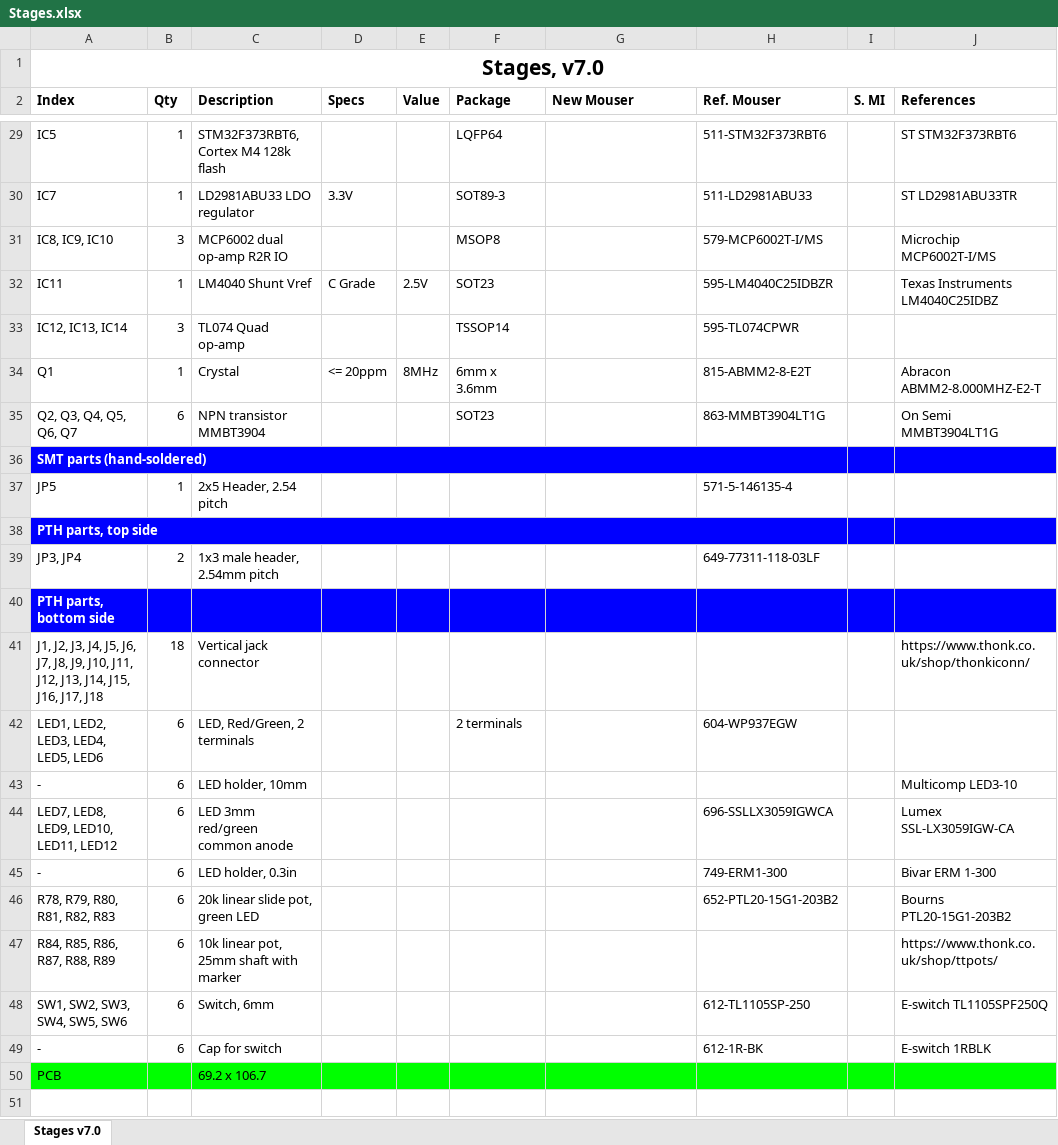
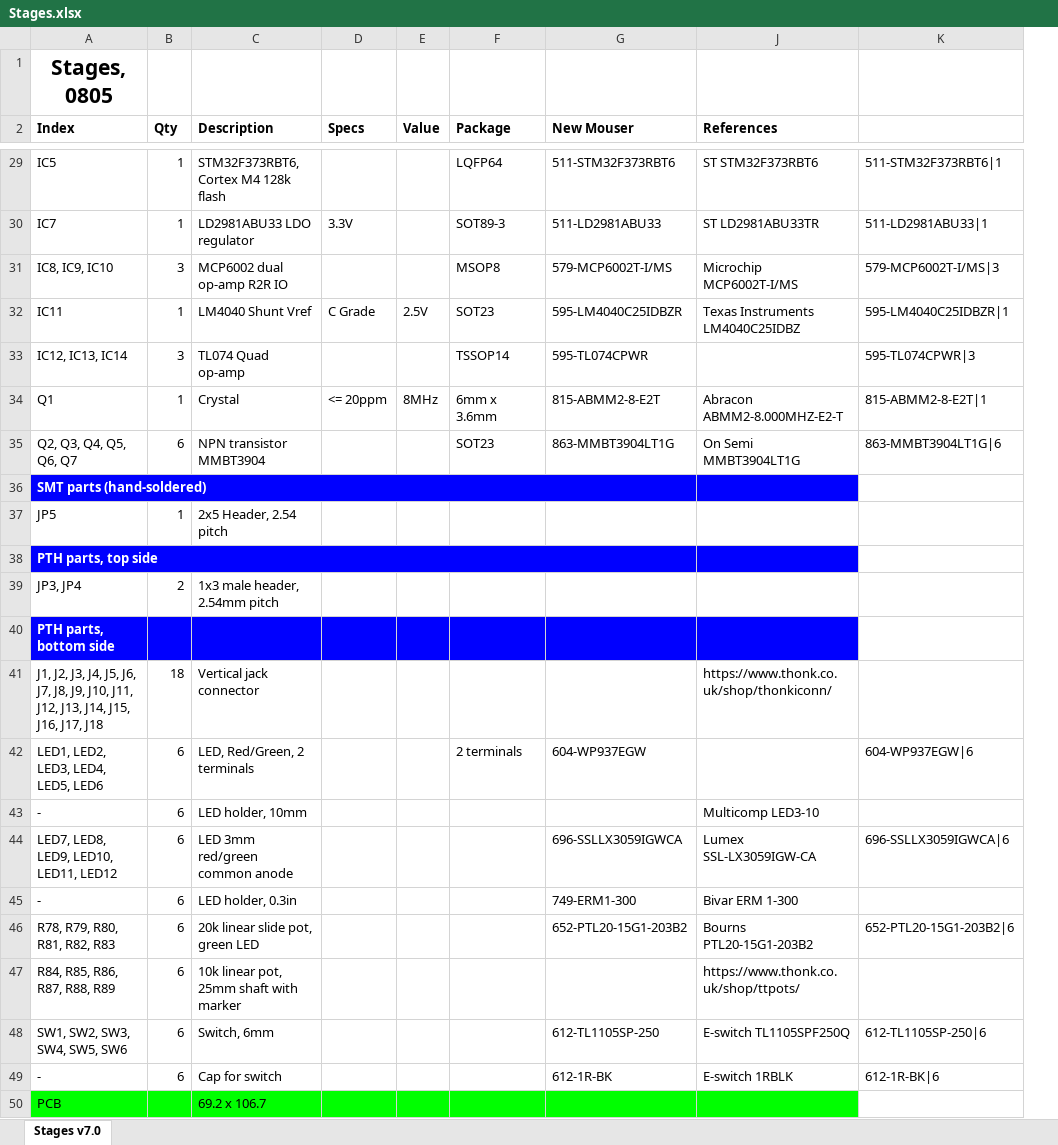
Before and after one commit to thementat/stages, an Excel workbook: datasheets/Stages.xlsx, sheet Stages v7.0, drawn as a sheet; only a part is shown, gaps mark what is left out; values as stored, in another font and other column widths than the file's, no borders; removed rows and columns are numbered as before the commit, all else as after; the diff covers the shown part only; the diff names each change by its address in the sheet, - before the commit and + after, or states it on an @@ line.

```diff
--- a/datasheets/Stages.xlsx (sheet Stages v7.0)
+++ b/datasheets/Stages.xlsx (sheet Stages v7.0)
@@ column H (Ref. Mouser) hidden, rows 29-49: 511-STM32F373RBT6 | 511-LD2981ABU33 | 579-MCP6002T-I/MS | 595-LM4040C25IDBZR | 595-TL074CPWR | 815-ABMM2-8-E2T | 863-MMBT3904LT1G |  | 571-5-146135-4 |  | 649-77311-118-03LF |  |  | 604-WP937EGW |  | 696-SSLLX3059IGWCA | 749-ERM1-300 | 652-PTL20-15G1-203B2 |  | 612-TL1105SP-250 | 612-1R-BK @@
@@ column I (S. MI) hidden, empty @@
+column K, rows 29-49: 511-STM32F373RBT6|1 | 511-LD2981ABU33|1 | 579-MCP6002T-I/MS|3 | 595-LM4040C25IDBZR|1 | 595-TL074CPWR|3 | 815-ABMM2-8-E2T|1 | 863-MMBT3904LT1G|6 |  |  |  |  |  |  | 604-WP937EGW|6 |  | 696-SSLLX3059IGWCA|6 |  | 652-PTL20-15G1-203B2|6 |  | 612-TL1105SP-250|6 | 612-1R-BK|6
-A1 (Index): Stages, v7.0
+A1 (Index): Stages, 0805
-A1:J1 merged
-G29 (New Mouser): (empty)
+G29 (New Mouser): 511-STM32F373RBT6
-G30 (New Mouser): (empty)
+G30 (New Mouser): 511-LD2981ABU33
-G31 (New Mouser): (empty)
+G31 (New Mouser): 579-MCP6002T-I/MS
-G32 (New Mouser): (empty)
+G32 (New Mouser): 595-LM4040C25IDBZR
-G33 (New Mouser): (empty)
+G33 (New Mouser): 595-TL074CPWR
-G34 (New Mouser): (empty)
+G34 (New Mouser): 815-ABMM2-8-E2T
-G35 (New Mouser): (empty)
+G35 (New Mouser): 863-MMBT3904LT1G
-G42 (New Mouser): (empty)
+G42 (New Mouser): 604-WP937EGW
-G44 (New Mouser): (empty)
+G44 (New Mouser): 696-SSLLX3059IGWCA
-G45 (New Mouser): (empty)
+G45 (New Mouser): 749-ERM1-300
-G46 (New Mouser): (empty)
+G46 (New Mouser): 652-PTL20-15G1-203B2
-G48 (New Mouser): (empty)
+G48 (New Mouser): 612-TL1105SP-250
-G49 (New Mouser): (empty)
+G49 (New Mouser): 612-1R-BK
```
Also changed, not shown: 24 edited cells elsewhere in this sheet, formulas that keep their value, 5 other files.
